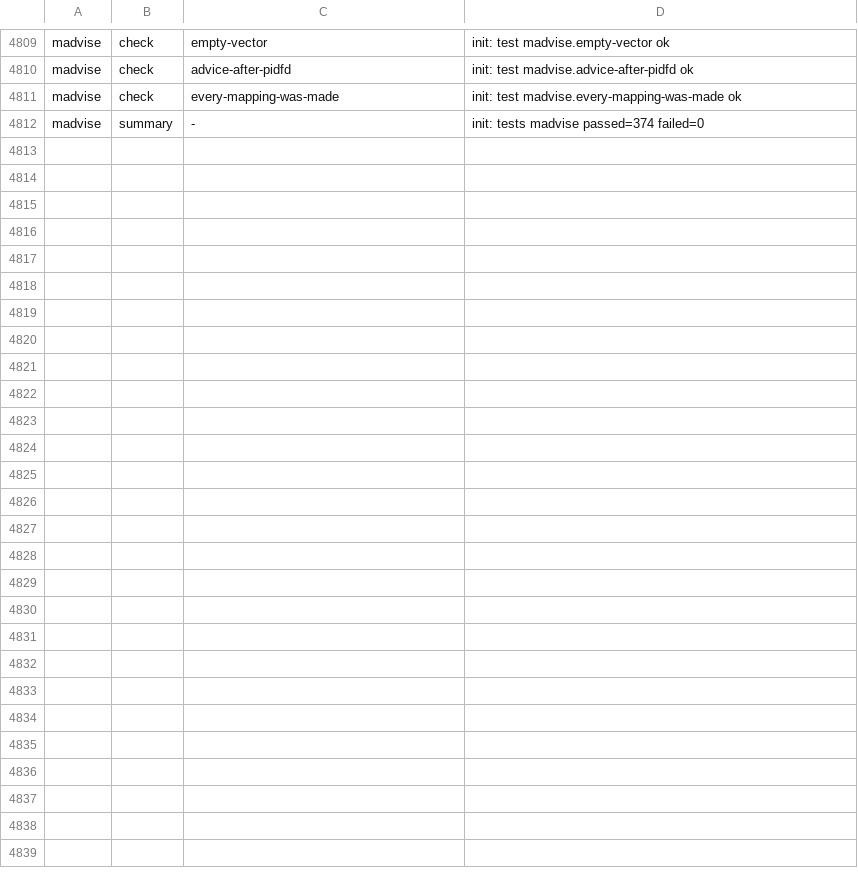
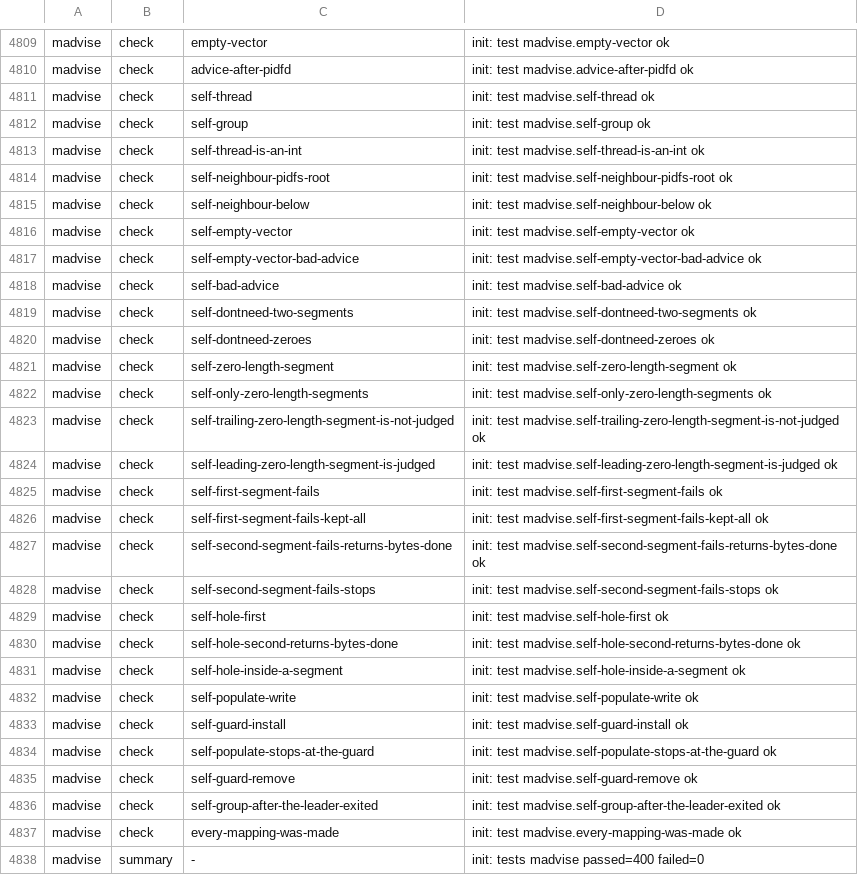
Before and after one commit to Big-Smarty/linux-rs, a TSV file: xtask/oracle/expected.tsv, drawn as a sheet; only a part is shown, gaps mark what is left out.

```diff
--- a/xtask/oracle/expected.tsv
+++ b/xtask/oracle/expected.tsv
@@ -4810,3 +4810,29 @@ madvise	check	empty-vector	init: test madvise.empty-vector ok
 madvise	check	advice-after-pidfd	init: test madvise.advice-after-pidfd ok
+madvise	check	self-thread	init: test madvise.self-thread ok
+madvise	check	self-group	init: test madvise.self-group ok
+madvise	check	self-thread-is-an-int	init: test madvise.self-thread-is-an-int ok
+madvise	check	self-neighbour-pidfs-root	init: test madvise.self-neighbour-pidfs-root ok
+madvise	check	self-neighbour-below	init: test madvise.self-neighbour-below ok
+madvise	check	self-empty-vector	init: test madvise.self-empty-vector ok
+madvise	check	self-empty-vector-bad-advice	init: test madvise.self-empty-vector-bad-advice ok
+madvise	check	self-bad-advice	init: test madvise.self-bad-advice ok
+madvise	check	self-dontneed-two-segments	init: test madvise.self-dontneed-two-segments ok
+madvise	check	self-dontneed-zeroes	init: test madvise.self-dontneed-zeroes ok
+madvise	check	self-zero-length-segment	init: test madvise.self-zero-length-segment ok
+madvise	check	self-only-zero-length-segments	init: test madvise.self-only-zero-length-segments ok
+madvise	check	self-trailing-zero-length-segment-is-not-judged	init: test madvise.self-trailing-zero-length-segment-is-not-judged ok
+madvise	check	self-leading-zero-length-segment-is-judged	init: test madvise.self-leading-zero-length-segment-is-judged ok
+madvise	check	self-first-segment-fails	init: test madvise.self-first-segment-fails ok
+madvise	check	self-first-segment-fails-kept-all	init: test madvise.self-first-segment-fails-kept-all ok
+madvise	check	self-second-segment-fails-returns-bytes-done	init: test madvise.self-second-segment-fails-returns-bytes-done ok
+madvise	check	self-second-segment-fails-stops	init: test madvise.self-second-segment-fails-stops ok
+madvise	check	self-hole-first	init: test madvise.self-hole-first ok
+madvise	check	self-hole-second-returns-bytes-done	init: test madvise.self-hole-second-returns-bytes-done ok
+madvise	check	self-hole-inside-a-segment	init: test madvise.self-hole-inside-a-segment ok
+madvise	check	self-populate-write	init: test madvise.self-populate-write ok
+madvise	check	self-guard-install	init: test madvise.self-guard-install ok
+madvise	check	self-populate-stops-at-the-guard	init: test madvise.self-populate-stops-at-the-guard ok
+madvise	check	self-guard-remove	init: test madvise.self-guard-remove ok
+madvise	check	self-group-after-the-leader-exited	init: test madvise.self-group-after-the-leader-exited ok
 madvise	check	every-mapping-was-made	init: test madvise.every-mapping-was-made ok
-madvise	summary	-	init: tests madvise passed=374 failed=0
+madvise	summary	-	init: tests madvise passed=400 failed=0
```
Also changed, not shown: 9 other files.
